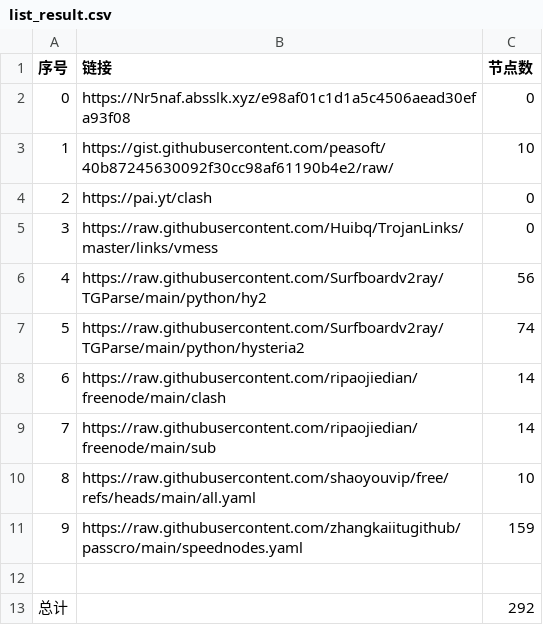
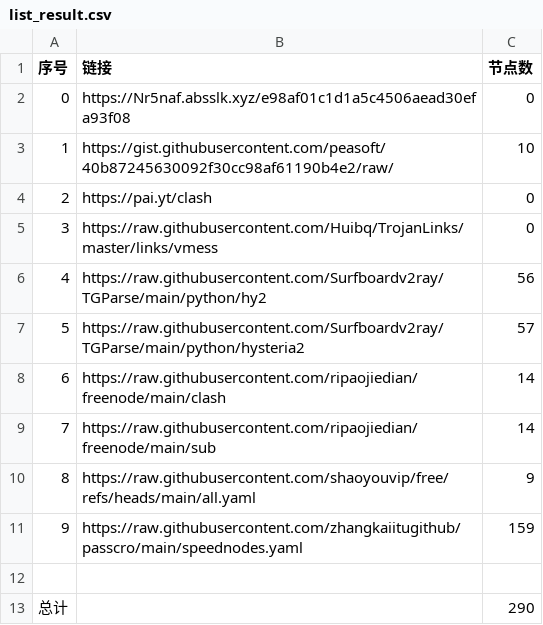
Before and after one commit to chaoduzj/NoMoreWalls, a CSV file: list_result.csv, drawn as a sheet.

```diff
--- a/list_result.csv
+++ b/list_result.csv
@@ -6,8 +6,8 @@
 4,https://raw.githubusercontent.com/Surfboardv2ray/TGParse/main/python/hy2,56
-5,https://raw.githubusercontent.com/Surfboardv2ray/TGParse/main/python/hysteria2,74
+5,https://raw.githubusercontent.com/Surfboardv2ray/TGParse/main/python/hysteria2,57
 6,https://raw.githubusercontent.com/ripaojiedian/freenode/main/clash,14
 7,https://raw.githubusercontent.com/ripaojiedian/freenode/main/sub,14
-8,https://raw.githubusercontent.com/shaoyouvip/free/refs/heads/main/all.yaml,10
+8,https://raw.githubusercontent.com/shaoyouvip/free/refs/heads/main/all.yaml,9
 9,https://raw.githubusercontent.com/zhangkaiitugithub/passcro/main/speednodes.yaml,159
 
-总计,,292
+总计,,290
```
Also changed, not shown: 19 other files.
